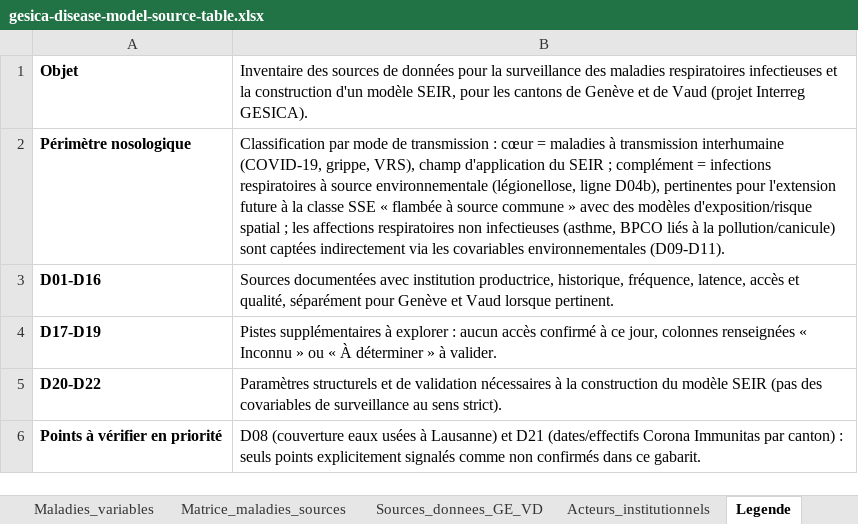
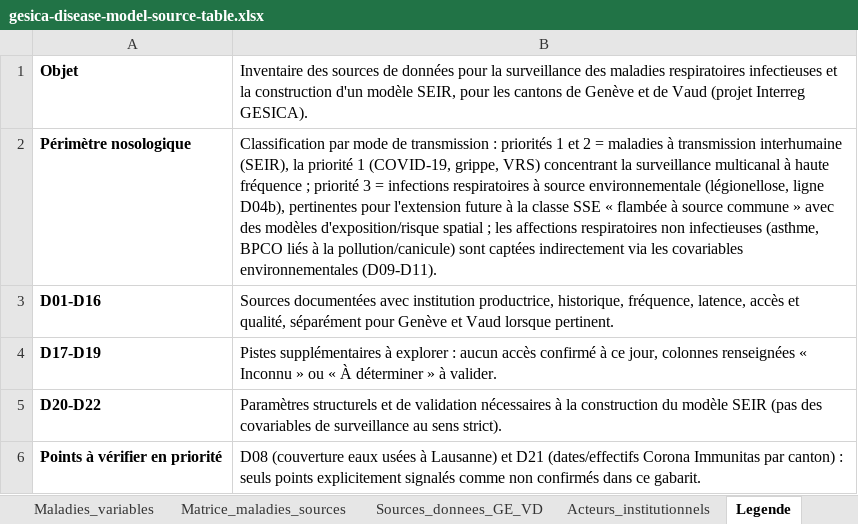
Before and after one commit to erol-orel/ambizione, an Excel workbook: 00-source-documents/my-materials/gesica-disease-model-source-table.xlsx, sheet Legende, drawn as a sheet; values as stored, in another font and other column widths than the file's, no borders; the diff names each change by its address in the sheet, - before the commit and + after, or states it on an @@ line.

```diff
--- a/00-source-documents/my-materials/gesica-disease-model-source-table.xlsx (sheet Legende)
+++ b/00-source-documents/my-materials/gesica-disease-model-source-table.xlsx (sheet Legende)
-B2: …transmission : cœur = maladies à transmission interhumaine (COVID-19, grippe, VRS), champ d'application du SEIR ; complément = infections…
+B2: …transmission : priorités 1 et 2 = maladies à transmission interhumaine (SEIR), la priorité 1 (COVID-19, grippe, VRS) concentrant la surveillance multicanal à haute fréquence ; priorité 3 = infections…
```
Also changed, not shown: sheet Matrice_maladies_sources, sheet Maladies_variables, sheet Catalogue_modeles, sheet Synthese_modeles, sheet Sources_donnees_GE_VD, 2 other files.
